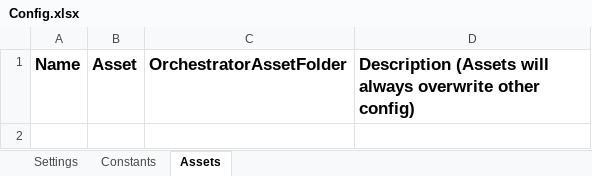
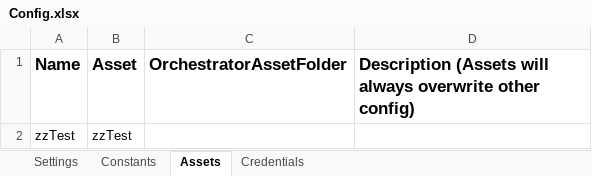
Before and after one commit to nikkoxgonzales/UiPath-NFramework, an Excel workbook: code/Data/Config.xlsx, sheet Assets, drawn as a sheet; values as stored, in another font and other column widths than the file's, no borders; the diff names each change by its address in the sheet, - before the commit and + after, or states it on an @@ line.

Commit message:
Added credential fetching
Credential Name + _Password / _Username

```diff
--- a/code/Data/Config.xlsx (sheet Assets)
+++ b/code/Data/Config.xlsx (sheet Assets)
+sheet tab: Credentials
+row 2: zzTest | zzTest
```
Also changed, not shown: 8 other files.
